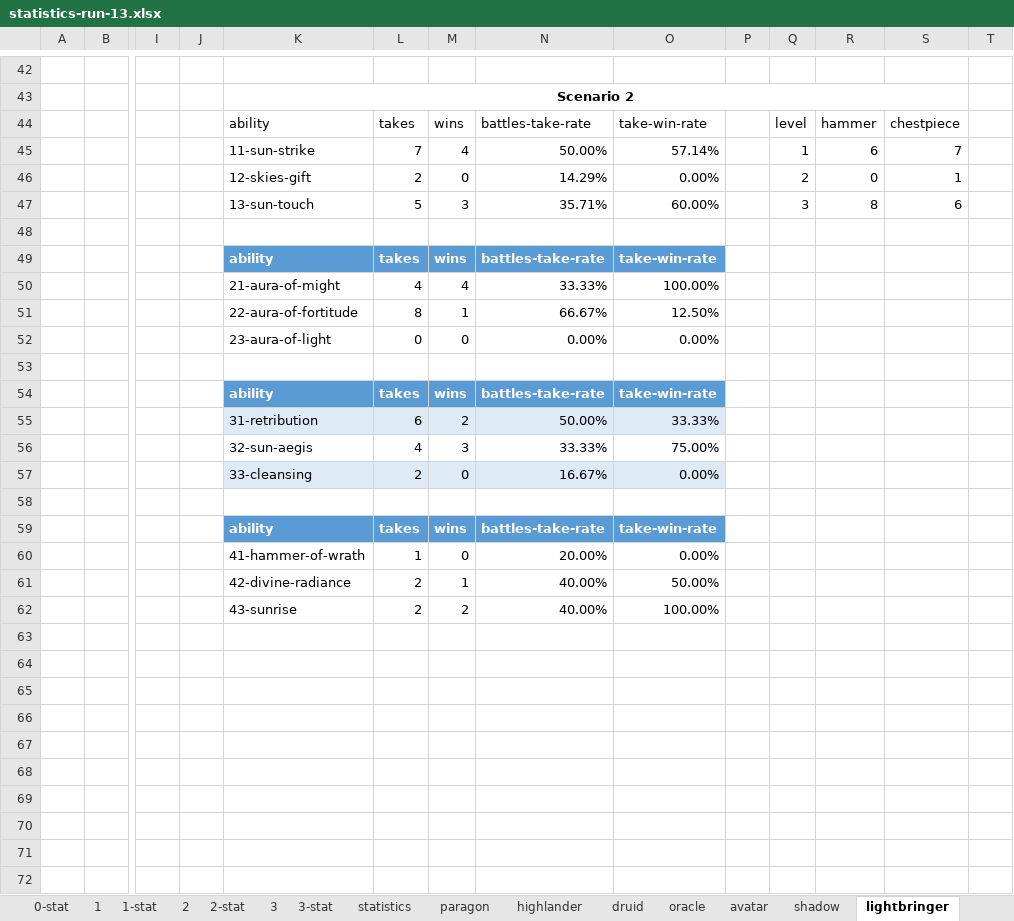
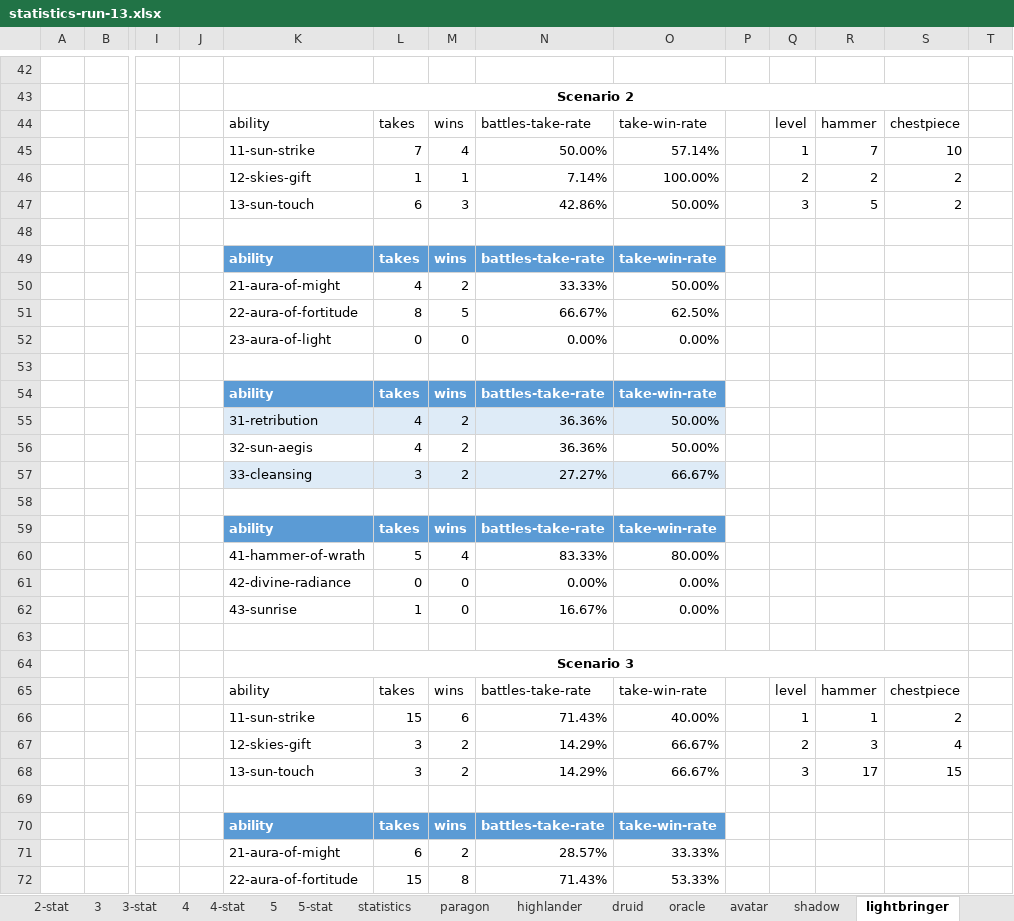
Before and after one commit to losferwords/astaria-bot-backend, an Excel workbook: statistics-runs/statistics-run-13.xlsx, sheet lightbringer, drawn as a sheet; only a part is shown, gaps mark what is left out; values as stored, in another font and other column widths than the file's, no borders; table styles not drawn; removed rows and columns are numbered as before the commit, all else as after; rows hold the shown columns only; the diff covers the shown part only; the diff names each change by its address in the sheet, - before the commit and + after, or states it on an @@ line.

```diff
--- a/statistics-runs/statistics-run-13.xlsx (sheet lightbringer)
+++ b/statistics-runs/statistics-run-13.xlsx (sheet lightbringer)
+sheet tab: 4
+sheet tab: 4-stat
+sheet tab: 5
+sheet tab: 5-stat
-R45: 6
+R45: 7
-S45: 7
+S45: 10
-row 46:  |  |  |  | 12-skies-gift | 2 | 0 | 14.29% | 0.00% |  | 2 | 0 | 1
-row 47:  |  |  |  | 13-sun-touch | 5 | 3 | 35.71% | 60.00% |  | 3 | 8 | 6
+row 46:  |  |  |  | 12-skies-gift | 1 | 1 | 7.14% | 100.00% |  | 2 | 2 | 2
+row 47:  |  |  |  | 13-sun-touch | 6 | 3 | 42.86% | 50.00% |  | 3 | 5 | 2
-M50: 4
+M50: 2
-O50: 100.00%
+O50: 50.00%
-M51: 1
+M51: 5
-O51: 12.50%
+O51: 62.50%
-row 55:  |  |  |  | 31-retribution | 6 | 2 | 50.00% | 33.33%
-row 56:  |  |  |  | 32-sun-aegis | 4 | 3 | 33.33% | 75.00%
-row 57:  |  |  |  | 33-cleansing | 2 | 0 | 16.67% | 0.00%
+row 55:  |  |  |  | 31-retribution | 4 | 2 | 36.36% | 50.00%
+row 56:  |  |  |  | 32-sun-aegis | 4 | 2 | 36.36% | 50.00%
+row 57:  |  |  |  | 33-cleansing | 3 | 2 | 27.27% | 66.67%
+row 60:  |  |  |  | 41-hammer-of-wrath | 5 | 4 | 83.33% | 80.00%
+row 61:  |  |  |  | 42-divine-radiance | 0 | 0 | 0.00% | 0.00%
-K62: 41-hammer-of-wrath
+K62: 43-sunrise
-N62: 20.00%
+N62: 16.67%
-row 63:  |  |  |  | 42-divine-radiance | 2 | 1 | 40.00% | 50.00%
+row 63: (empty)
+row 64:  |  |  |  | Scenario 3
+row 65:  |  |  |  | ability | takes | wins | battles-take-rate | take-win-rate |  | level | hammer | chestpiece
+row 66:  |  |  |  | 11-sun-strike | 15 | 6 | 71.43% | 40.00% |  | 1 | 1 | 2
+row 67:  |  |  |  | 12-skies-gift | 3 | 2 | 14.29% | 66.67% |  | 2 | 3 | 4
+row 68:  |  |  |  | 13-sun-touch | 3 | 2 | 14.29% | 66.67% |  | 3 | 17 | 15
-row 69:  |  |  |  | 43-sunrise | 2 | 2 | 40.00% | 100.00%
+row 69: (empty)
+row 70:  |  |  |  | ability | takes | wins | battles-take-rate | take-win-rate
+row 71:  |  |  |  | 21-aura-of-might | 6 | 2 | 28.57% | 33.33%
+row 72:  |  |  |  | 22-aura-of-fortitude | 15 | 8 | 71.43% | 53.33%
```
Also changed, not shown: 62 added rows, 9 removed rows and 28 edited cells elsewhere in this sheet, sheet 0, sheet 2, sheet paragon, sheet avatar, sheet avenger, sheet druid, 9 more sheets, formulas that keep their value, hidden cells, 20 other files.
